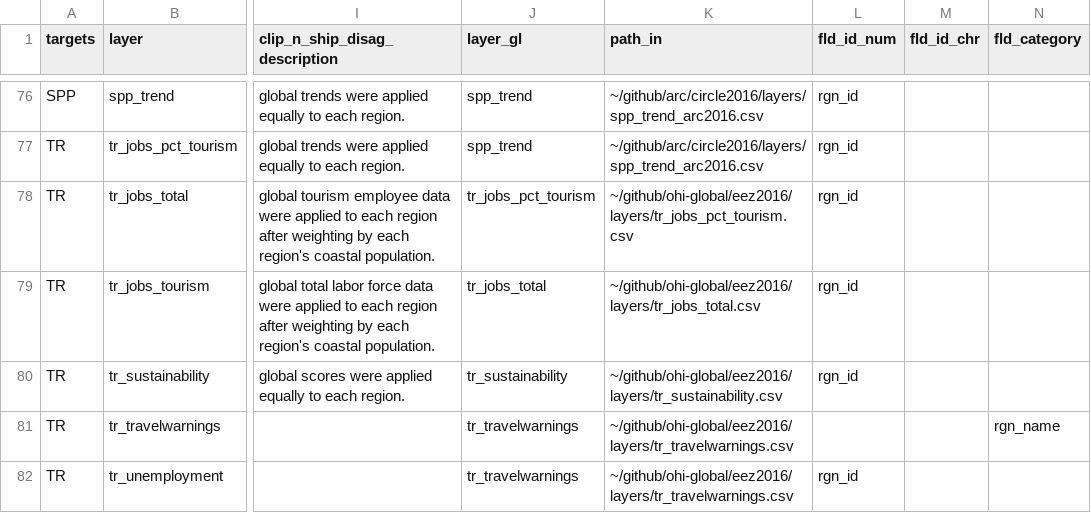
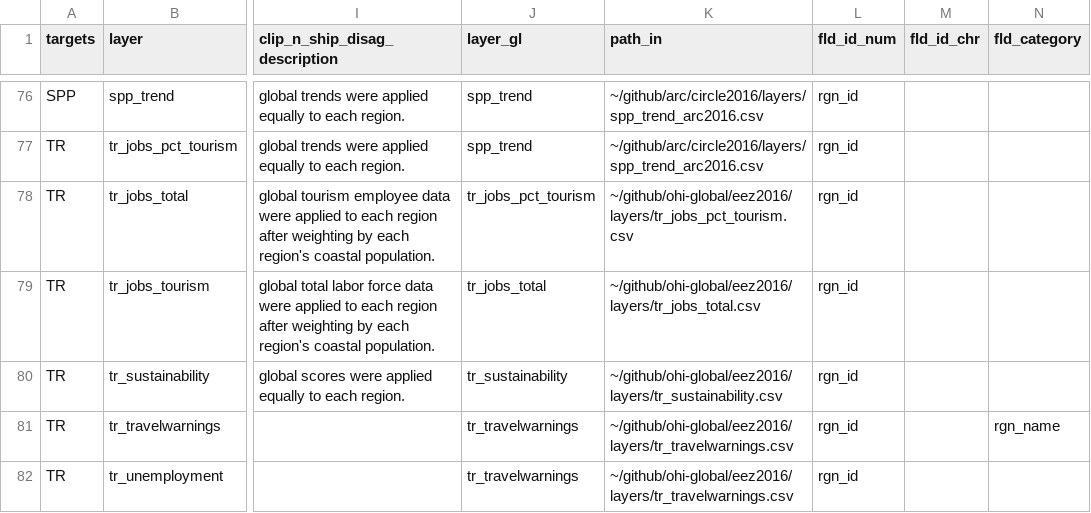
Before and after one commit to katrinleinweber/arc, a CSV file: circle2016/layers.csv, drawn as a sheet; only a part is shown, gaps mark what is left out; the diff names each change by its address in the sheet, - before the commit and + after, or states it on an @@ line.

```diff
--- a/circle2016/layers.csv
+++ b/circle2016/layers.csv
-L81 (fld_id_num): (empty)
+L81 (fld_id_num): rgn_id
```
Also changed, not shown: circle2016/conf/pressures_matrix.csv.
